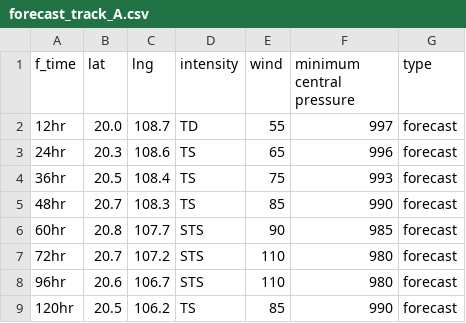
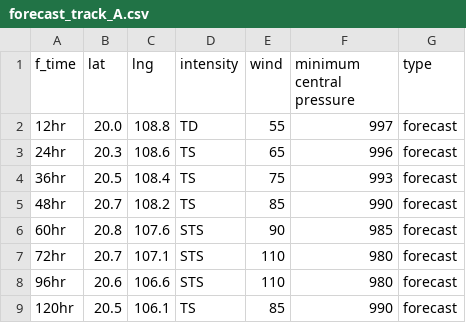
Before and after one commit to zax41006-bot/TC-Track, a CSV file: forecast_track_A.csv, drawn as a sheet.

Commit message:
Update forecast_track_A.csv

```diff
--- a/forecast_track_A.csv
+++ b/forecast_track_A.csv
@@ -1,9 +1,9 @@
 f_time,lat,lng,intensity,wind,minimum central pressure,type
-12hr,20.0,108.7,TD,55,997,forecast
+12hr,20.0,108.8,TD,55,997,forecast
 24hr,20.3,108.6,TS,65,996,forecast
 36hr,20.5,108.4,TS,75,993,forecast
-48hr,20.7,108.3,TS,85,990,forecast
-60hr,20.8,107.7,STS,90,985,forecast
-72hr,20.7,107.2,STS,110,980,forecast
-96hr,20.6,106.7,STS,110,980,forecast
-120hr,20.5,106.2,TS,85,990,forecast
+48hr,20.7,108.2,TS,85,990,forecast
+60hr,20.8,107.6,STS,90,985,forecast
+72hr,20.7,107.1,STS,110,980,forecast
+96hr,20.6,106.6,STS,110,980,forecast
+120hr,20.5,106.1,TS,85,990,forecast
```
